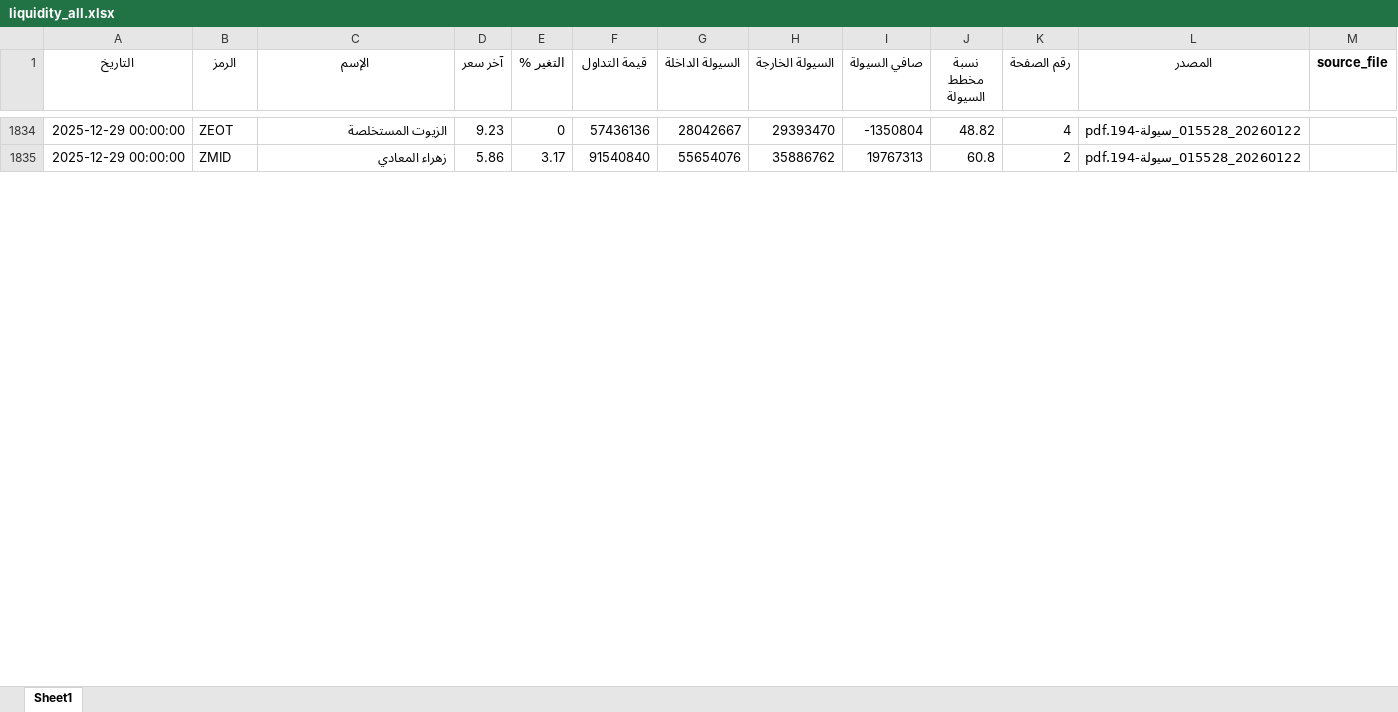
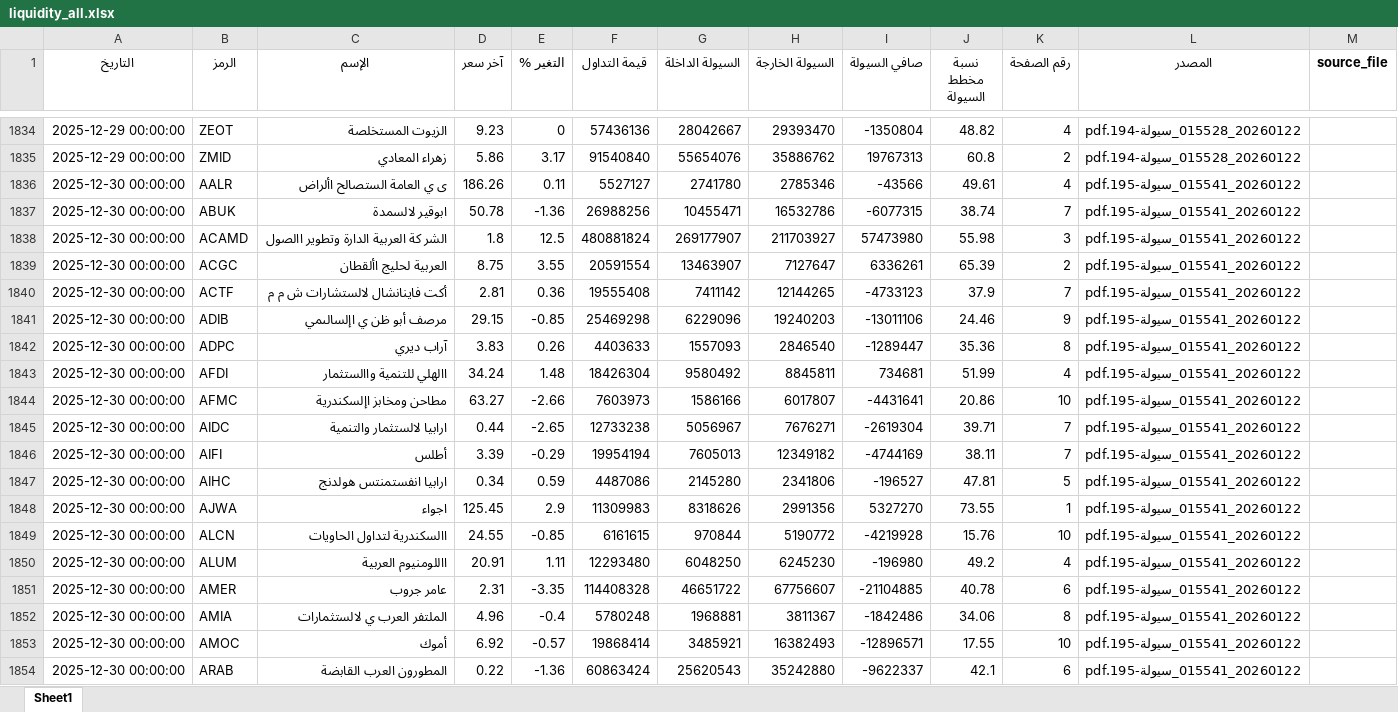
Before and after one commit to MahmoudElshaeer/egx-liquidity-dashboard, an Excel workbook: liquidity_all.xlsx, sheet Sheet1, drawn as a sheet; only a part is shown, gaps mark what is left out; values as stored, in another font and other column widths than the file's, no borders; the diff covers the shown part only; the diff names each change by its address in the sheet, - before the commit and + after, or states it on an @@ line.

Commit message:
Update liquidity data 2025-12-30

```diff
--- a/liquidity_all.xlsx (sheet Sheet1)
+++ b/liquidity_all.xlsx (sheet Sheet1)
+row 1836: 2025-12-30 00:00:00 | AALR | ى ي العامة الستصالح األراض | 186.26 | 0.11 | 5527127 | 2741780 | 2785346 | -43566 | 49.61 | 4 | 20260122_015541_سيولة-195.pdf
+row 1837: 2025-12-30 00:00:00 | ABUK | ابوقير لالسمدة | 50.78 | -1.36 | 26988256 | 10455471 | 16532786 | -6077315 | 38.74 | 7 | 20260122_015541_سيولة-195.pdf
+row 1838: 2025-12-30 00:00:00 | ACAMD | الشر كة العربية الدارة وتطوير االصول | 1.8 | 12.5 | 480881824 | 269177907 | 211703927 | 57473980 | 55.98 | 3 | 20260122_015541_سيولة-195.pdf
+row 1839: 2025-12-30 00:00:00 | ACGC | العربية لحليج األقطان | 8.75 | 3.55 | 20591554 | 13463907 | 7127647 | 6336261 | 65.39 | 2 | 20260122_015541_سيولة-195.pdf
+row 1840: 2025-12-30 00:00:00 | ACTF | أكت فاينانشال لالستشارات ش م م | 2.81 | 0.36 | 19555408 | 7411142 | 12144265 | -4733123 | 37.9 | 7 | 20260122_015541_سيولة-195.pdf
+row 1841: 2025-12-30 00:00:00 | ADIB | مرصف أبو ظن ي اإلسالىمي | 29.15 | -0.85 | 25469298 | 6229096 | 19240203 | -13011106 | 24.46 | 9 | 20260122_015541_سيولة-195.pdf
+row 1842: 2025-12-30 00:00:00 | ADPC | آراب ديري | 3.83 | 0.26 | 4403633 | 1557093 | 2846540 | -1289447 | 35.36 | 8 | 20260122_015541_سيولة-195.pdf
+row 1843: 2025-12-30 00:00:00 | AFDI | االهلي للتنمية واالستثمار | 34.24 | 1.48 | 18426304 | 9580492 | 8845811 | 734681 | 51.99 | 4 | 20260122_015541_سيولة-195.pdf
+row 1844: 2025-12-30 00:00:00 | AFMC | مطاحن ومخابز اإلسكندرية | 63.27 | -2.66 | 7603973 | 1586166 | 6017807 | -4431641 | 20.86 | 10 | 20260122_015541_سيولة-195.pdf
+row 1845: 2025-12-30 00:00:00 | AIDC | ارابيا لالستثمار والتنمية | 0.44 | -2.65 | 12733238 | 5056967 | 7676271 | -2619304 | 39.71 | 7 | 20260122_015541_سيولة-195.pdf
+row 1846: 2025-12-30 00:00:00 | AIFI | أطلس | 3.39 | -0.29 | 19954194 | 7605013 | 12349182 | -4744169 | 38.11 | 7 | 20260122_015541_سيولة-195.pdf
+row 1847: 2025-12-30 00:00:00 | AIHC | ارابيا انفستمنتس هولدنج | 0.34 | 0.59 | 4487086 | 2145280 | 2341806 | -196527 | 47.81 | 5 | 20260122_015541_سيولة-195.pdf
+row 1848: 2025-12-30 00:00:00 | AJWA | اجواء | 125.45 | 2.9 | 11309983 | 8318626 | 2991356 | 5327270 | 73.55 | 1 | 20260122_015541_سيولة-195.pdf
+row 1849: 2025-12-30 00:00:00 | ALCN | االسكندرية لتداول الحاويات | 24.55 | -0.85 | 6161615 | 970844 | 5190772 | -4219928 | 15.76 | 10 | 20260122_015541_سيولة-195.pdf
+row 1850: 2025-12-30 00:00:00 | ALUM | االلومنيوم العربية | 20.91 | 1.11 | 12293480 | 6048250 | 6245230 | -196980 | 49.2 | 4 | 20260122_015541_سيولة-195.pdf
+row 1851: 2025-12-30 00:00:00 | AMER | عامر جروب | 2.31 | -3.35 | 114408328 | 46651722 | 67756607 | -21104885 | 40.78 | 6 | 20260122_015541_سيولة-195.pdf
+row 1852: 2025-12-30 00:00:00 | AMIA | الملتفر العرب ي لالستثمارات | 4.96 | -0.4 | 5780248 | 1968881 | 3811367 | -1842486 | 34.06 | 8 | 20260122_015541_سيولة-195.pdf
+row 1853: 2025-12-30 00:00:00 | AMOC | أموك | 6.92 | -0.57 | 19868414 | 3485921 | 16382493 | -12896571 | 17.55 | 10 | 20260122_015541_سيولة-195.pdf
+row 1854: 2025-12-30 00:00:00 | ARAB | المطورون العرب القابضة | 0.22 | -1.36 | 60863424 | 25620543 | 35242880 | -9622337 | 42.1 | 6 | 20260122_015541_سيولة-195.pdf
```
Also changed, not shown: 130 added rows elsewhere in this sheet, 2 other files.
